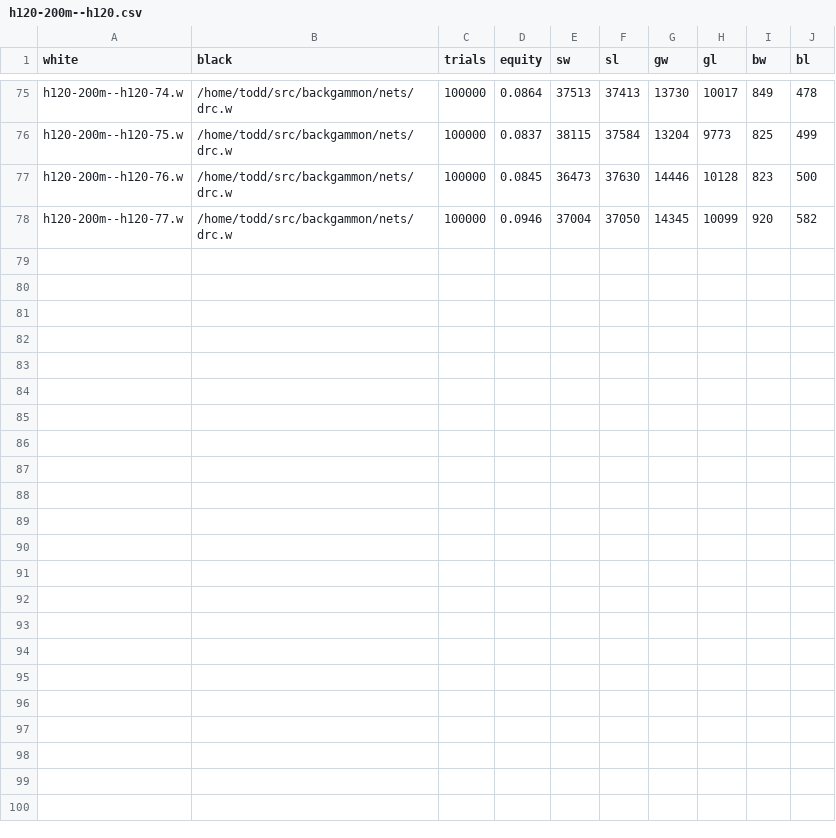
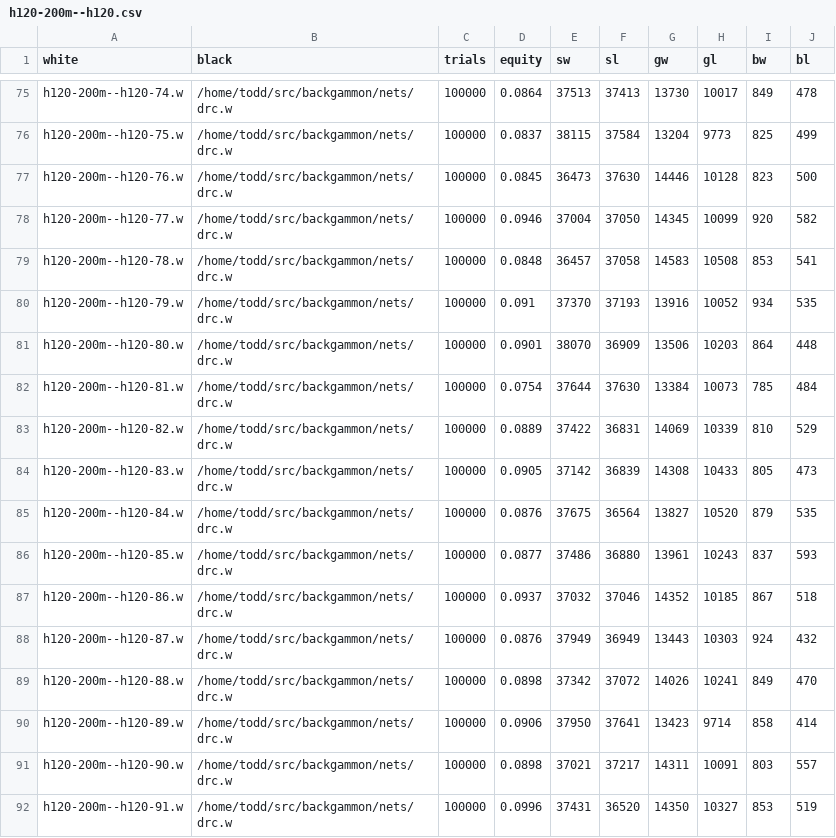
Before and after one commit to ttdoucet/bgnets, a CSV file: h120-200m--h120/h120-200m--h120.csv, drawn as a sheet; only a part is shown, gaps mark what is left out.

```diff
--- a/h120-200m--h120/h120-200m--h120.csv
+++ b/h120-200m--h120/h120-200m--h120.csv
@@ -78 +78,15 @@ h120-200m--h120-76.w, /home/todd/src/backgammon/nets/drc.w, 100000, 0.0845, 3647
 h120-200m--h120-77.w, /home/todd/src/backgammon/nets/drc.w, 100000, 0.0946, 37004, 37050, 14345, 10099, 920, 582
+h120-200m--h120-78.w, /home/todd/src/backgammon/nets/drc.w, 100000, 0.0848, 36457, 37058, 14583, 10508, 853, 541
+h120-200m--h120-79.w, /home/todd/src/backgammon/nets/drc.w, 100000, 0.091, 37370, 37193, 13916, 10052, 934, 535
+h120-200m--h120-80.w, /home/todd/src/backgammon/nets/drc.w, 100000, 0.0901, 38070, 36909, 13506, 10203, 864, 448
+h120-200m--h120-81.w, /home/todd/src/backgammon/nets/drc.w, 100000, 0.0754, 37644, 37630, 13384, 10073, 785, 484
+h120-200m--h120-82.w, /home/todd/src/backgammon/nets/drc.w, 100000, 0.0889, 37422, 36831, 14069, 10339, 810, 529
+h120-200m--h120-83.w, /home/todd/src/backgammon/nets/drc.w, 100000, 0.0905, 37142, 36839, 14308, 10433, 805, 473
+h120-200m--h120-84.w, /home/todd/src/backgammon/nets/drc.w, 100000, 0.0876, 37675, 36564, 13827, 10520, 879, 535
+h120-200m--h120-85.w, /home/todd/src/backgammon/nets/drc.w, 100000, 0.0877, 37486, 36880, 13961, 10243, 837, 593
+h120-200m--h120-86.w, /home/todd/src/backgammon/nets/drc.w, 100000, 0.0937, 37032, 37046, 14352, 10185, 867, 518
+h120-200m--h120-87.w, /home/todd/src/backgammon/nets/drc.w, 100000, 0.0876, 37949, 36949, 13443, 10303, 924, 432
+h120-200m--h120-88.w, /home/todd/src/backgammon/nets/drc.w, 100000, 0.0898, 37342, 37072, 14026, 10241, 849, 470
+h120-200m--h120-89.w, /home/todd/src/backgammon/nets/drc.w, 100000, 0.0906, 37950, 37641, 13423, 9714, 858, 414
+h120-200m--h120-90.w, /home/todd/src/backgammon/nets/drc.w, 100000, 0.0898, 37021, 37217, 14311, 10091, 803, 557
+h120-200m--h120-91.w, /home/todd/src/backgammon/nets/drc.w, 100000, 0.0996, 37431, 36520, 14350, 10327, 853, 519
```
Also changed, not shown: 14 other files.
